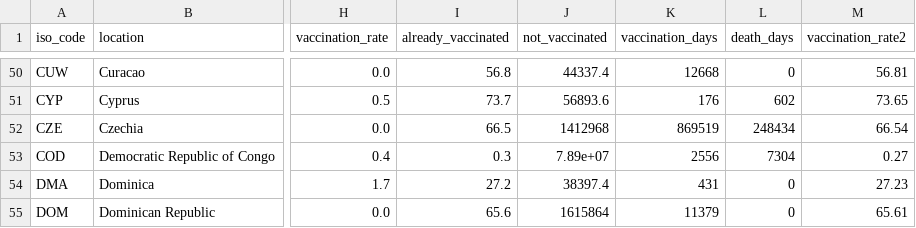
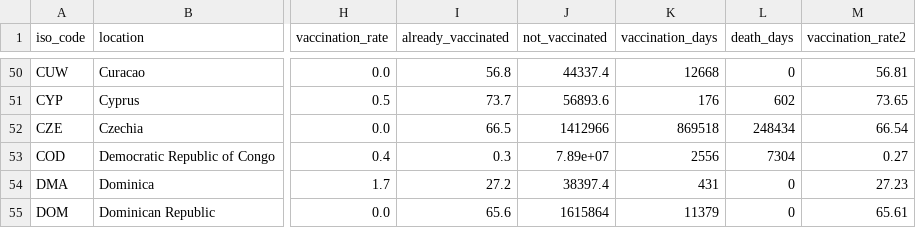
Before and after one commit to JonasWeinert/jonasweinert.github.io, a CSV file: docs/otherdata/covid.csv, drawn as a sheet; only a part is shown, gaps mark what is left out; the diff names each change by its address in the sheet, - before the commit and + after, or states it on an @@ line.

```diff
--- a/docs/otherdata/covid.csv
+++ b/docs/otherdata/covid.csv
-J52 (not_vaccinated): 1412968
+J52 (not_vaccinated): 1412966
-K52 (vaccination_days): 869519
+K52 (vaccination_days): 869518
```
Also changed, not shown: static/otherdata/covid.csv.
